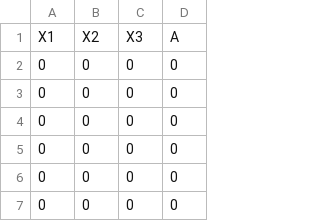
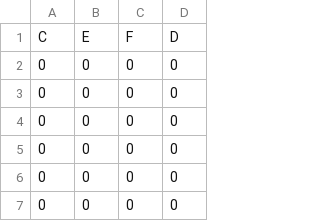
Before and after one commit to NyxAether/QPN-Inference, a CSV file: Learning_Bayesian_Network/Learning_Bayesian_Network/data_node_A.csv, drawn as a sheet; only a part is shown; removed rows and columns are numbered as before the commit, all else as after; the diff names each change by its address in the sheet, - before the commit and + after, or states it on an @@ line.

```diff
--- a/Learning_Bayesian_Network/Learning_Bayesian_Network/data_node_A.csv
+++ b/Learning_Bayesian_Network/Learning_Bayesian_Network/data_node_A.csv
-row 1: X1 | X2 | X3 | A
+row 1: C | E | F | D
```
Also changed, not shown: 16 other files.
